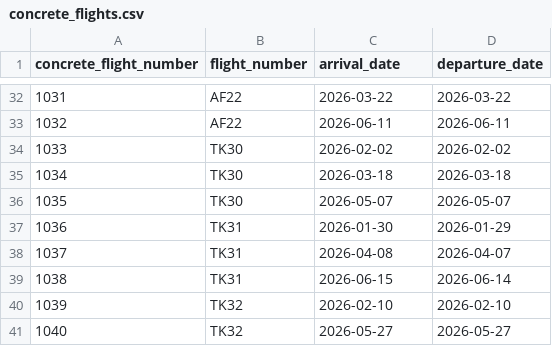
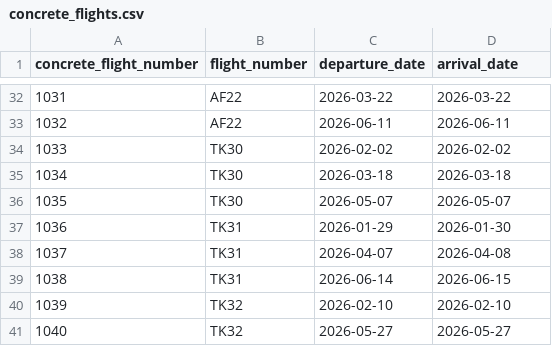
Before and after one commit to id1119/flight-ticket-management, a CSV file: csv_files/concrete_flights.csv, drawn as a sheet; only a part is shown, gaps mark what is left out; the diff names each change by its address in the sheet, - before the commit and + after, or states it on an @@ line.

```diff
--- a/csv_files/concrete_flights.csv
+++ b/csv_files/concrete_flights.csv
-C1: arrival_date
+C1: departure_date
-D1: departure_date
+D1: arrival_date
-C37 (departure_date): 2026-01-30
+C37 (departure_date): 2026-01-29
-D37 (arrival_date): 2026-01-29
+D37 (arrival_date): 2026-01-30
-C38 (departure_date): 2026-04-08
+C38 (departure_date): 2026-04-07
-D38 (arrival_date): 2026-04-07
+D38 (arrival_date): 2026-04-08
-C39 (departure_date): 2026-06-15
+C39 (departure_date): 2026-06-14
-D39 (arrival_date): 2026-06-14
+D39 (arrival_date): 2026-06-15
```
Also changed, not shown: csv_files/airports.csv, 1 other file.
